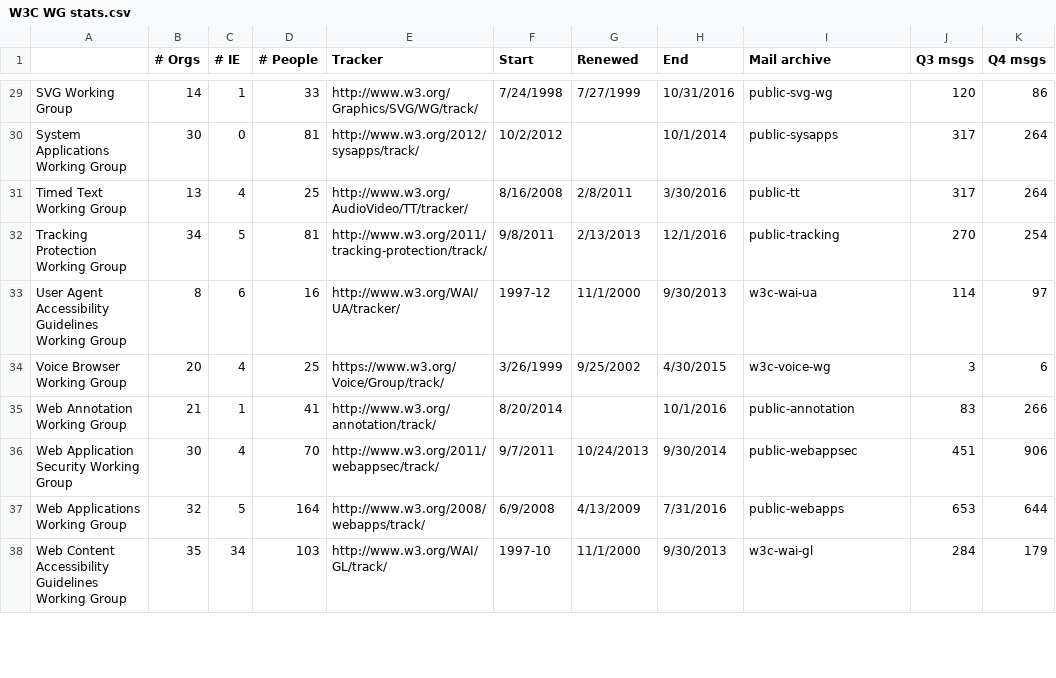
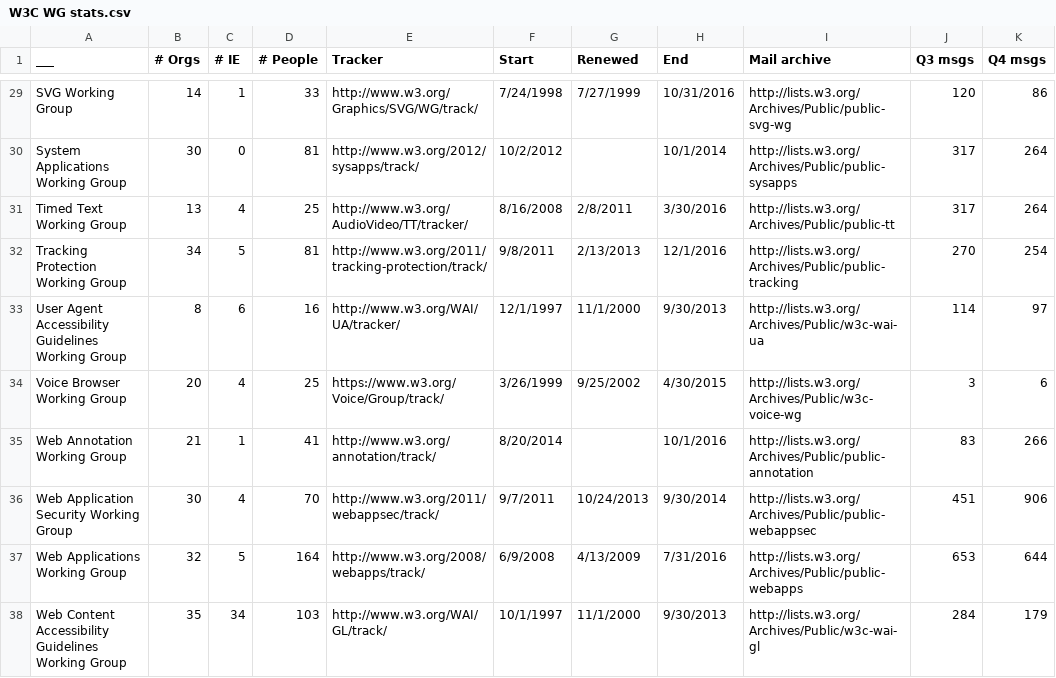
Before and after one commit to swickr/w3c-ab-projects, a CSV file: W3C WG stats.csv, drawn as a sheet; only a part is shown, gaps mark what is left out; the diff covers the shown part only; the diff names each change by its address in the sheet, - before the commit and + after, or states it on an @@ line.

Commit message:
Fixed mailing list URLs

```diff
--- a/W3C WG stats.csv
+++ b/W3C WG stats.csv
-A1: (empty)
+A1: ___
-I29 (Mail archive): public-svg-wg
+I29 (Mail archive): http://lists.w3.org/Archives/Public/public-svg-wg
-I30 (Mail archive): public-sysapps
+I30 (Mail archive): http://lists.w3.org/Archives/Public/public-sysapps
-I31 (Mail archive): public-tt
+I31 (Mail archive): http://lists.w3.org/Archives/Public/public-tt
-I32 (Mail archive): public-tracking
+I32 (Mail archive): http://lists.w3.org/Archives/Public/public-tracking
-F33 (Start): 1997-12
+F33 (Start): 12/1/1997
-I33 (Mail archive): w3c-wai-ua
+I33 (Mail archive): http://lists.w3.org/Archives/Public/w3c-wai-ua
-I34 (Mail archive): w3c-voice-wg
+I34 (Mail archive): http://lists.w3.org/Archives/Public/w3c-voice-wg
-I35 (Mail archive): public-annotation
+I35 (Mail archive): http://lists.w3.org/Archives/Public/public-annotation
-I36 (Mail archive): public-webappsec
+I36 (Mail archive): http://lists.w3.org/Archives/Public/public-webappsec
-I37 (Mail archive): public-webapps
+I37 (Mail archive): http://lists.w3.org/Archives/Public/public-webapps
-F38 (Start): 1997-10
+F38 (Start): 10/1/1997
-I38 (Mail archive): w3c-wai-gl
+I38 (Mail archive): http://lists.w3.org/Archives/Public/w3c-wai-gl
```
Also changed, not shown: 42 edited cells elsewhere in this file.
